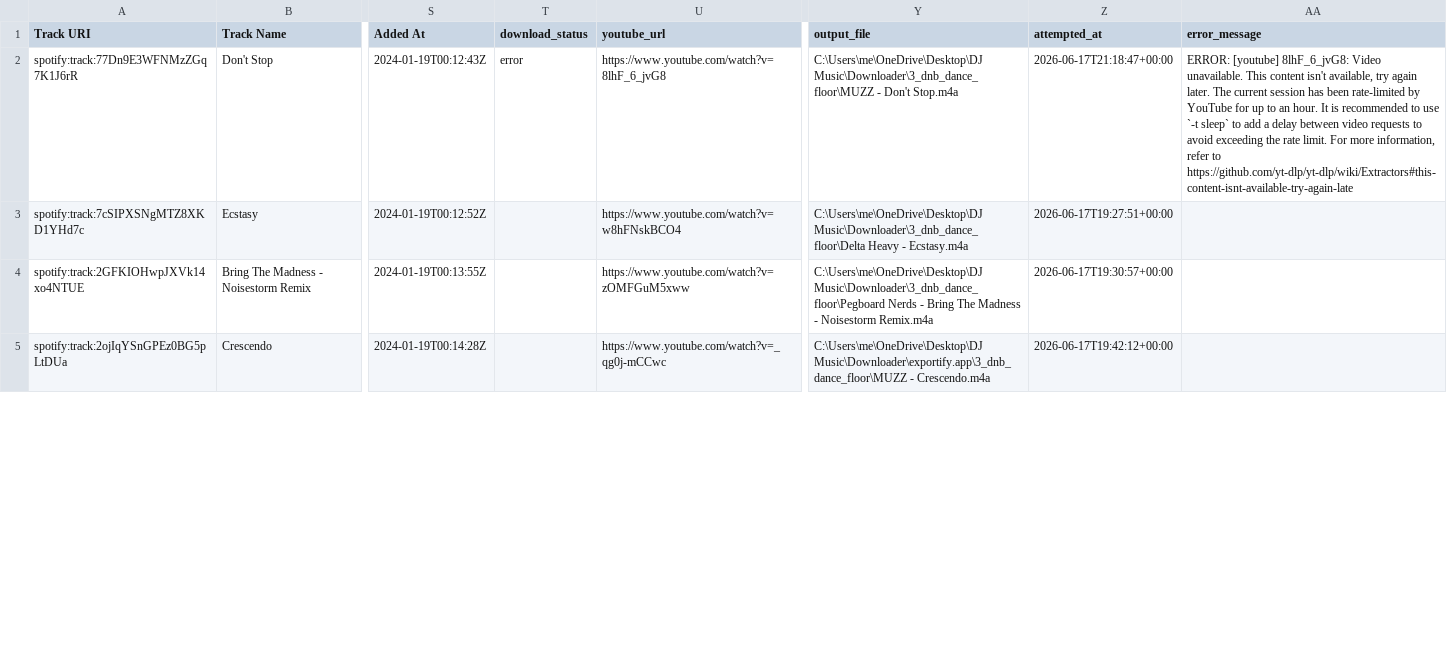
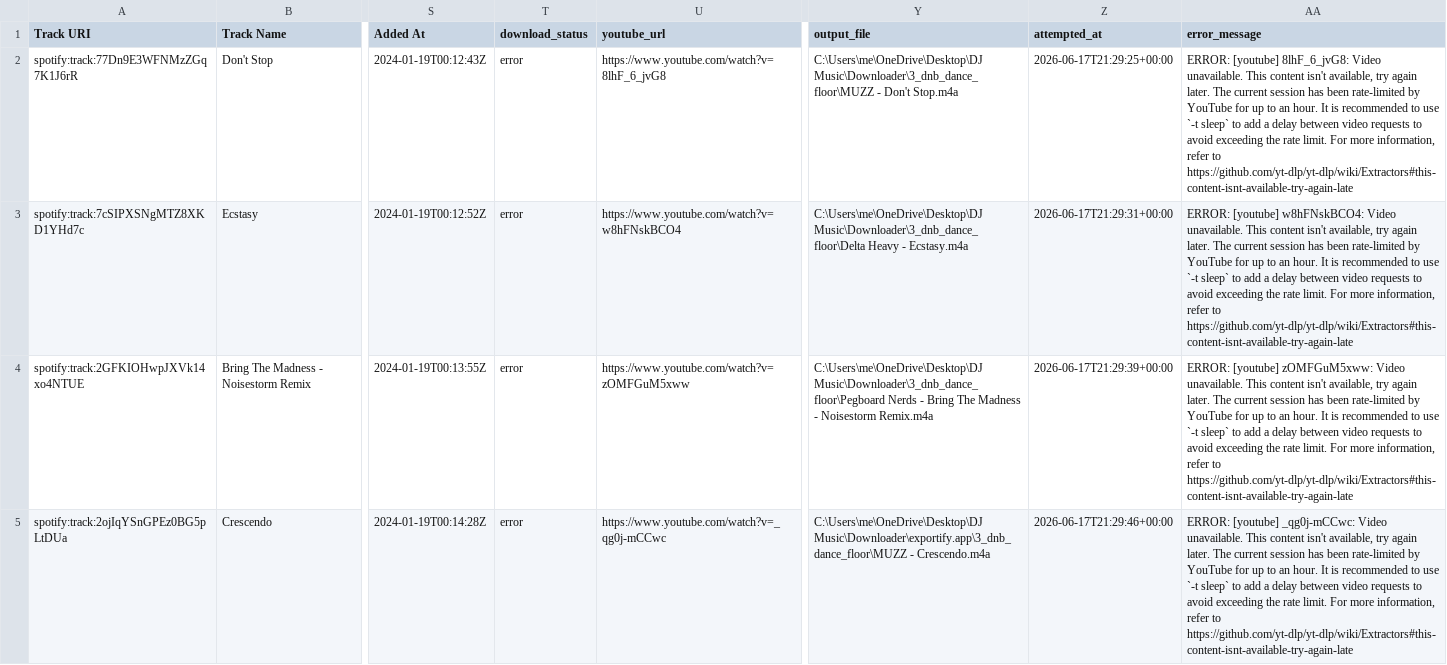
Before and after one commit to io-world/ExportifyDownloader, a CSV file: exportify.app/3_dnb_dance_floor.csv, drawn as a sheet; only a part is shown, gaps mark what is left out; the diff covers the shown part only; the diff names each change by its address in the sheet, - before the commit and + after, or states it on an @@ line.

```diff
--- a/exportify.app/3_dnb_dance_floor.csv
+++ b/exportify.app/3_dnb_dance_floor.csv
-Z2 (attempted_at): 2026-06-17T21:18:47+00:00
+Z2 (attempted_at): 2026-06-17T21:29:25+00:00
-T3:T5 (download_status): (empty)
+T3:T5 (download_status): error
-Z3 (attempted_at): 2026-06-17T19:27:51+00:00
+Z3 (attempted_at): 2026-06-17T21:29:31+00:00
-AA3 (error_message): (empty)
+AA3 (error_message): ERROR: [youtube] w8hFNskBCO4: Video unavailable. This content isn't available, try again later. The current session has been rate-limited by YouTube for up to an hour. It is recommended to use `-t sleep` to add a delay between video requests to avoid exceeding the rate limit. For more information, refer to https://github.com/yt-dlp/yt-dlp/wiki/Extractors#this-content-isnt-available-try-again-late
-Z4 (attempted_at): 2026-06-17T19:30:57+00:00
+Z4 (attempted_at): 2026-06-17T21:29:39+00:00
-AA4 (error_message): (empty)
+AA4 (error_message): ERROR: [youtube] zOMFGuM5xww: Video unavailable. This content isn't available, try again later. The current session has been rate-limited by YouTube for up to an hour. It is recommended to use `-t sleep` to add a delay between video requests to avoid exceeding the rate limit. For more information, refer to https://github.com/yt-dlp/yt-dlp/wiki/Extractors#this-content-isnt-available-try-again-late
-Z5 (attempted_at): 2026-06-17T19:42:12+00:00
+Z5 (attempted_at): 2026-06-17T21:29:46+00:00
-AA5 (error_message): (empty)
+AA5 (error_message): ERROR: [youtube] _qg0j-mCCwc: Video unavailable. This content isn't available, try again later. The current session has been rate-limited by YouTube for up to an hour. It is recommended to use `-t sleep` to add a delay between video requests to avoid exceeding the rate limit. For more information, refer to https://github.com/yt-dlp/yt-dlp/wiki/Extractors#this-content-isnt-available-try-again-late
```
Also changed, not shown: 33 edited cells elsewhere in this file, 8 other files.
